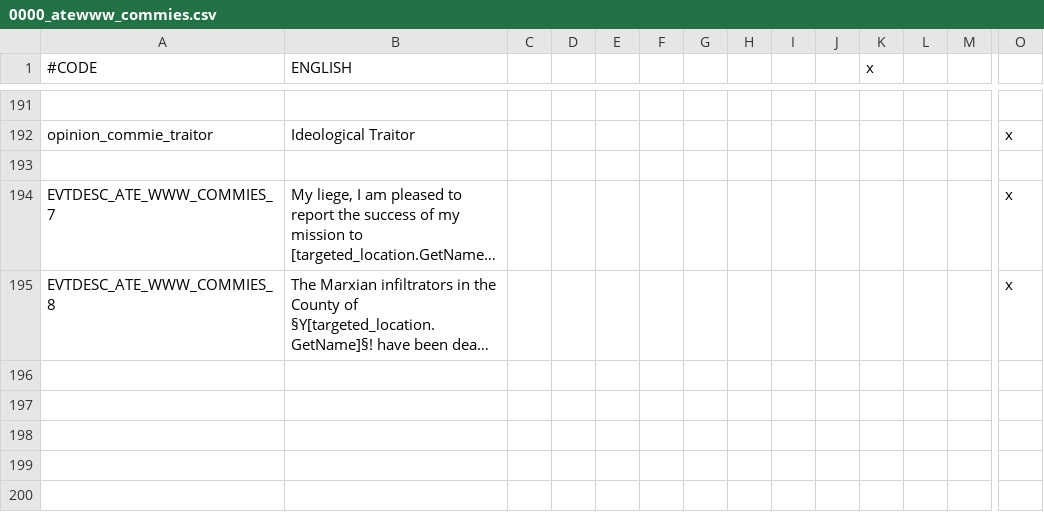
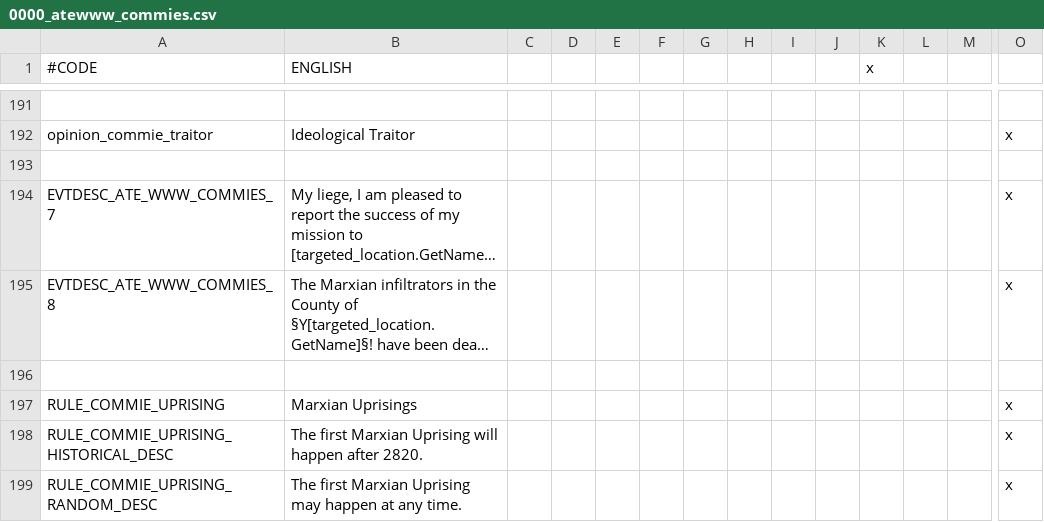
Before and after one commit to Yard1/After-the-End-Wild-Wasteland, a CSV file: localisation/0000_atewww_commies.csv, drawn as a sheet; only a part is shown, gaps mark what is left out; long unchanged cells end in …; rows hold the shown columns only; the diff covers the shown part only; the diff names each change by its address in the sheet, - before the commit and + after, or states it on an @@ line.

Commit message:
Game rule, narrative events

```diff
--- a/localisation/0000_atewww_commies.csv
+++ b/localisation/0000_atewww_commies.csv
+row 196: (empty)
+row 197: RULE_COMMIE_UPRISING | Marxian Uprisings |  |  |  |  |  |  |  |  |  |  |  | x
+row 198: RULE_COMMIE_UPRISING_HISTORICAL_DESC | The first Marxian Uprising will happen after 2820. |  |  |  |  |  |  |  |  |  |  |  | x
+row 199: RULE_COMMIE_UPRISING_RANDOM_DESC | The first Marxian Uprising may happen at any time. |  |  |  |  |  |  |  |  |  |  |  | x
```
Also changed, not shown: 11 added rows elsewhere in this file, 4 other files.
